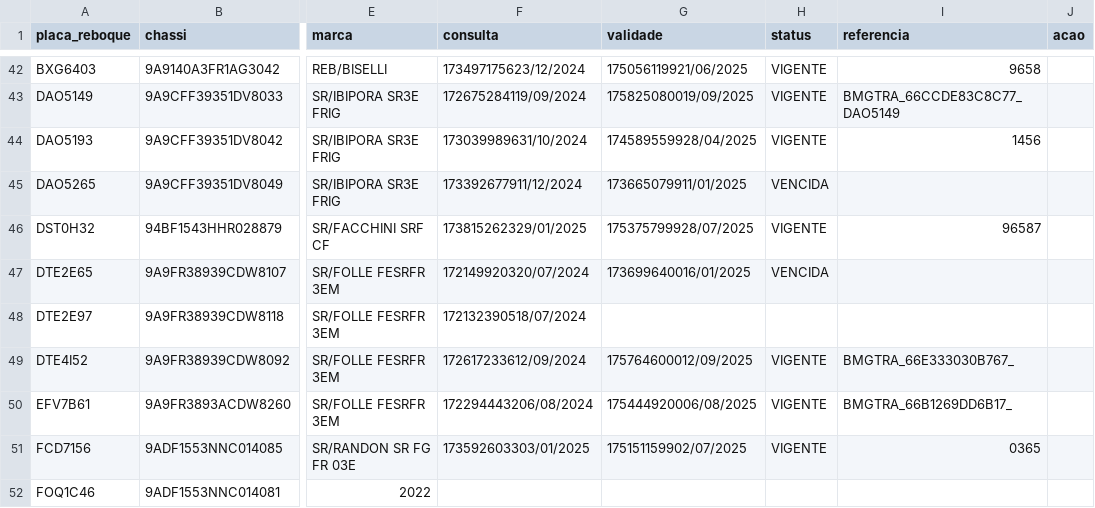
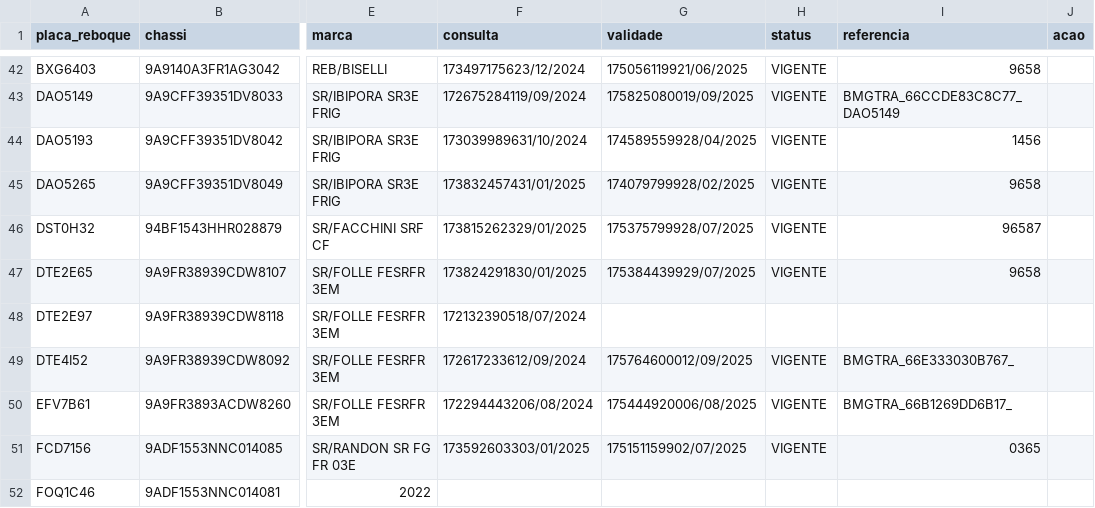
Before and after one commit to Renan-RodriguesDEV/MoniSat, a CSV file: data/reboques.csv, drawn as a sheet; only a part is shown, gaps mark what is left out; the diff names each change by its address in the sheet, - before the commit and + after, or states it on an @@ line.

```diff
--- a/data/reboques.csv
+++ b/data/reboques.csv
-F45 (consulta): 173392677911/12/2024
+F45 (consulta): 173832457431/01/2025
-G45 (validade): 173665079911/01/2025
+G45 (validade): 174079799928/02/2025
-H45 (status): VENCIDA
+H45 (status): VIGENTE
-I45 (referencia): (empty)
+I45 (referencia): 9658
-F47 (consulta): 172149920320/07/2024
+F47 (consulta): 173824291830/01/2025
-G47 (validade): 173699640016/01/2025
+G47 (validade): 175384439929/07/2025
-H47 (status): VENCIDA
+H47 (status): VIGENTE
-I47 (referencia): (empty)
+I47 (referencia): 9658
```
Also changed, not shown: data/cars.csv, data/drivers.csv, 13 other files.
